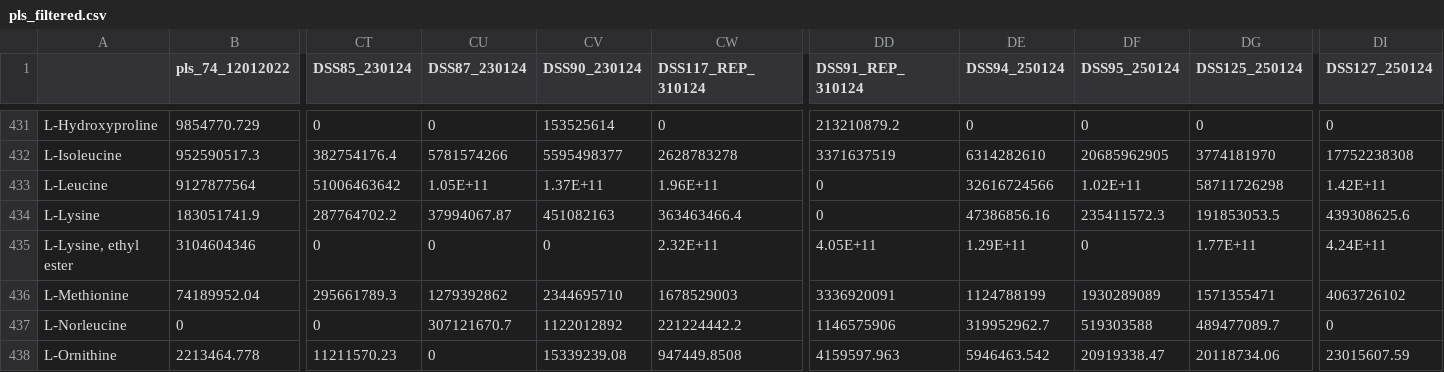
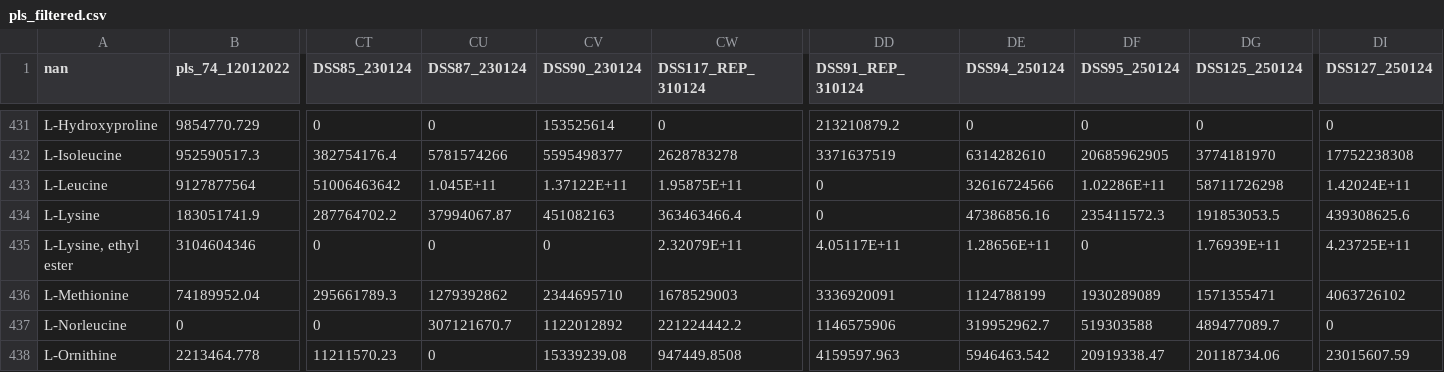
Before and after one commit to ananyakl/Metabolite, a CSV file: Plasma (PLS)/Quantile Normalization/1. Filtered Data/pls_filtered.csv, drawn as a sheet; only a part is shown, gaps mark what is left out; the diff covers the shown part only; the diff names each change by its address in the sheet, - before the commit and + after, or states it on an @@ line.

```diff
--- a/Plasma (PLS)/Quantile Normalization/1. Filtered Data/pls_filtered.csv
+++ b/Plasma (PLS)/Quantile Normalization/1. Filtered Data/pls_filtered.csv
-A1: (empty)
+A1: nan
-CU433 (DSS87_230124): 1.05E+11
+CU433 (DSS87_230124): 1.045E+11
-CV433 (DSS90_230124): 1.37E+11
+CV433 (DSS90_230124): 1.37122E+11
-CW433 (DSS117_REP_310124): 1.96E+11
+CW433 (DSS117_REP_310124): 1.95875E+11
-DF433 (DSS95_250124): 1.02E+11
+DF433 (DSS95_250124): 1.02286E+11
-DI433 (DSS127_250124): 1.42E+11
+DI433 (DSS127_250124): 1.42024E+11
-CW435 (DSS117_REP_310124): 2.32E+11
+CW435 (DSS117_REP_310124): 2.32079E+11
-DD435 (DSS91_REP_310124): 4.05E+11
+DD435 (DSS91_REP_310124): 4.05117E+11
-DE435 (DSS94_250124): 1.29E+11
+DE435 (DSS94_250124): 1.28656E+11
-DG435 (DSS125_250124): 1.77E+11
+DG435 (DSS125_250124): 1.76939E+11
-DI435 (DSS127_250124): 4.24E+11
+DI435 (DSS127_250124): 4.23725E+11
```
Also changed, not shown: 20 edited cells elsewhere in this file, Plasma (PLS)/Quantile Normalization/2. Filter_CTRL/pls_DSS_CTRL_filtered.csv, Plasma (PLS)/Quantile Normalization/3. Logarithm/pls_DSS_CTRL_filtered_log_x+1.csv, 47 other files.
